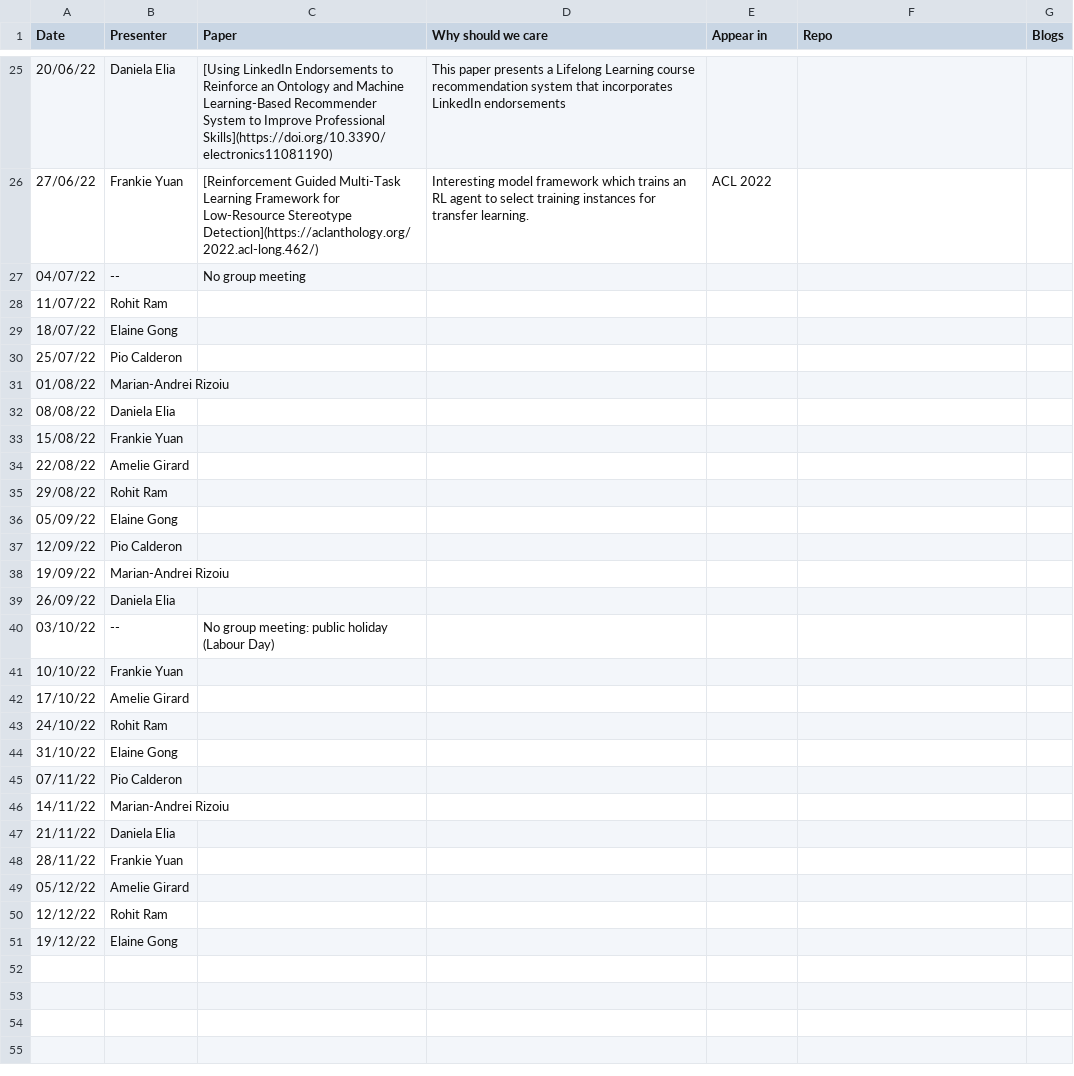
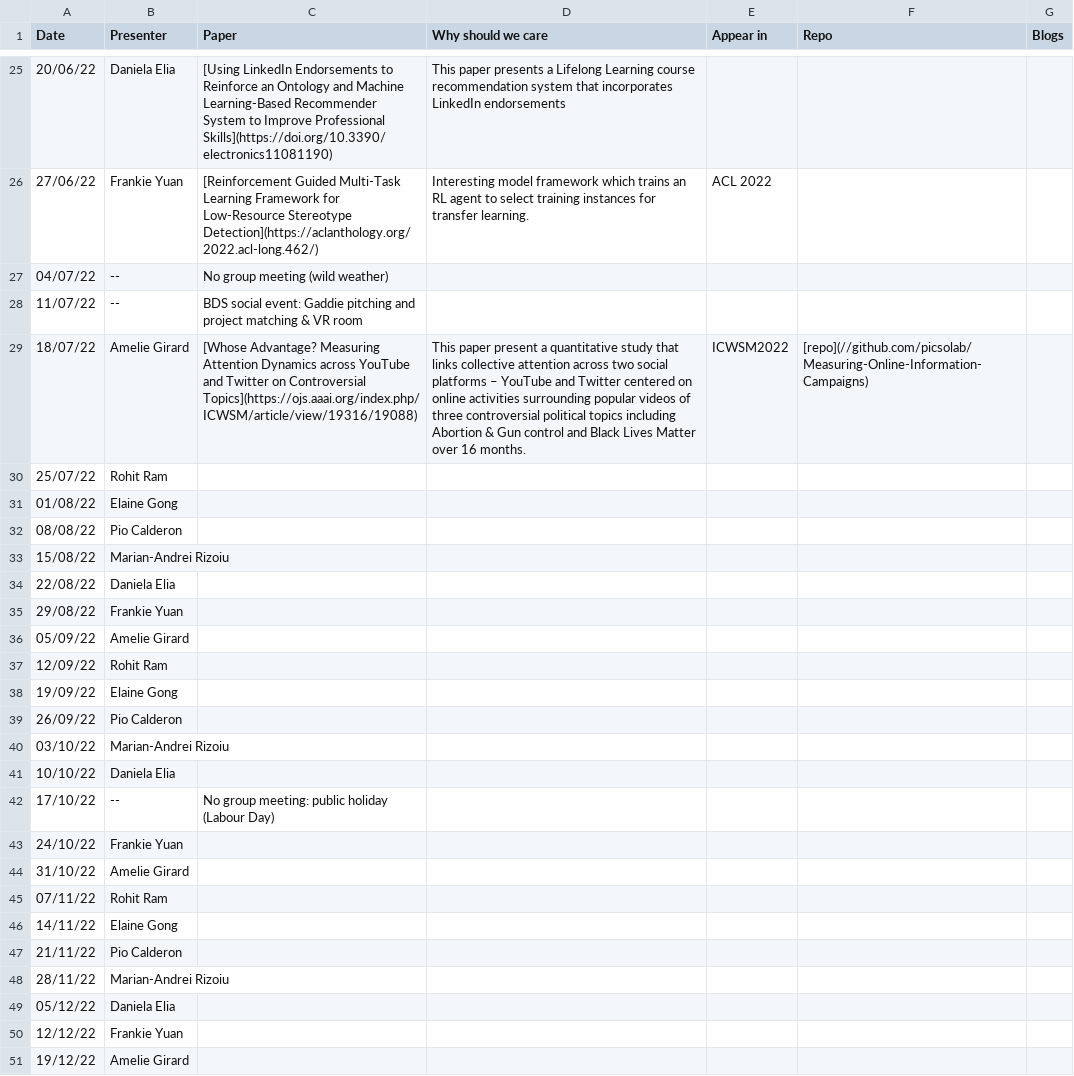
Before and after one commit to leagueofscholars/behavioral-ds.github.io, a CSV file: content/reading/reading_group_schedule.csv, drawn as a sheet; only a part is shown, gaps mark what is left out; the diff covers the shown part only.

Commit message:
Forward updates for reading schedule

```diff
--- a/content/reading/reading_group_schedule.csv
+++ b/content/reading/reading_group_schedule.csv
@@ -26,26 +26,26 @@ Date,Presenter,Paper,Why should we care,Appear in,Repo,Blogs
 27/06/22,Frankie Yuan,[Reinforcement Guided Multi-Task Learning Framework for Low-Resource Stereotype Detection](https://aclanthology.org/2022.acl-long.462/),Interesting model framework which trains an RL agent to select training instances for transfer learning.,ACL 2022,,
-04/07/22,-- ,No group meeting,,,,
-11/07/22,Rohit Ram,,,,,
-18/07/22,Elaine Gong,,,,,
-25/07/22,Pio Calderon,,,,,
-01/08/22,Marian-Andrei Rizoiu,,,,,
-08/08/22,Daniela Elia,,,,,
-15/08/22,Frankie Yuan,,,,,
-22/08/22,Amelie Girard,,,,,
-29/08/22,Rohit Ram,,,,,
-05/09/22,Elaine Gong,,,,,
-12/09/22,Pio Calderon,,,,,
-19/09/22,Marian-Andrei Rizoiu,,,,,
-26/09/22,Daniela Elia,,,,,
-03/10/22,--,No group meeting: public holiday (Labour Day),,,,
-10/10/22,Frankie Yuan,,,,,
-17/10/22,Amelie Girard,,,,,
-24/10/22,Rohit Ram,,,,,
-31/10/22,Elaine Gong,,,,,
-07/11/22,Pio Calderon,,,,,
-14/11/22,Marian-Andrei Rizoiu,,,,,
-21/11/22,Daniela Elia,,,,,
-28/11/22,Frankie Yuan,,,,,
-05/12/22,Amelie Girard,,,,,
-12/12/22,Rohit Ram,,,,,
-19/12/22,Elaine Gong,,,,,
+04/07/22,-- ,No group meeting (wild weather),,,,
+11/07/22,--,BDS social event: Gaddie pitching and project matching & VR room,,,,
+18/07/22,Amelie Girard,[Whose Advantage? Measuring Attention Dynamics across YouTube and Twitter on Controversial Topics](https://ojs.aaai.org/index.php/ICWSM/article/view/19316/19088), This paper present a quantitative study that links collective attention across two social platforms – YouTube and Twitter centered on online activities surrounding popular videos of three controversial political topics including Abortion & Gun control and Black Lives Matter over 16 months.,ICWSM2022,[repo](//github.com/picsolab/Measuring-Online-Information-Campaigns),
+25/07/22,Rohit Ram,,,,,
+01/08/22,Elaine Gong,,,,,
+08/08/22,Pio Calderon,,,,,
+15/08/22,Marian-Andrei Rizoiu,,,,,
+22/08/22,Daniela Elia,,,,,
+29/08/22,Frankie Yuan,,,,,
+05/09/22,Amelie Girard,,,,,
+12/09/22,Rohit Ram,,,,,
+19/09/22,Elaine Gong,,,,,
+26/09/22,Pio Calderon,,,,,
+03/10/22,Marian-Andrei Rizoiu,,,,,
+10/10/22,Daniela Elia,,,,,
+17/10/22,--,No group meeting: public holiday (Labour Day),,,,
+24/10/22,Frankie Yuan,,,,,
+31/10/22,Amelie Girard,,,,,
+07/11/22,Rohit Ram,,,,,
+14/11/22,Elaine Gong,,,,,
+21/11/22,Pio Calderon,,,,,
+28/11/22,Marian-Andrei Rizoiu,,,,,
+05/12/22,Daniela Elia,,,,,
+12/12/22,Frankie Yuan,,,,,
+19/12/22,Amelie Girard,,,,,
```
Also changed, not shown: 2 added rows elsewhere in this file.
